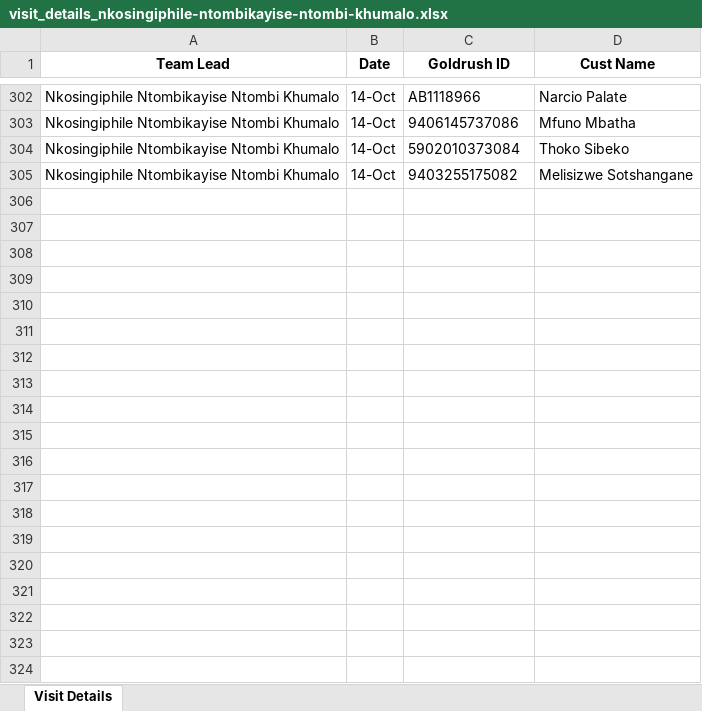
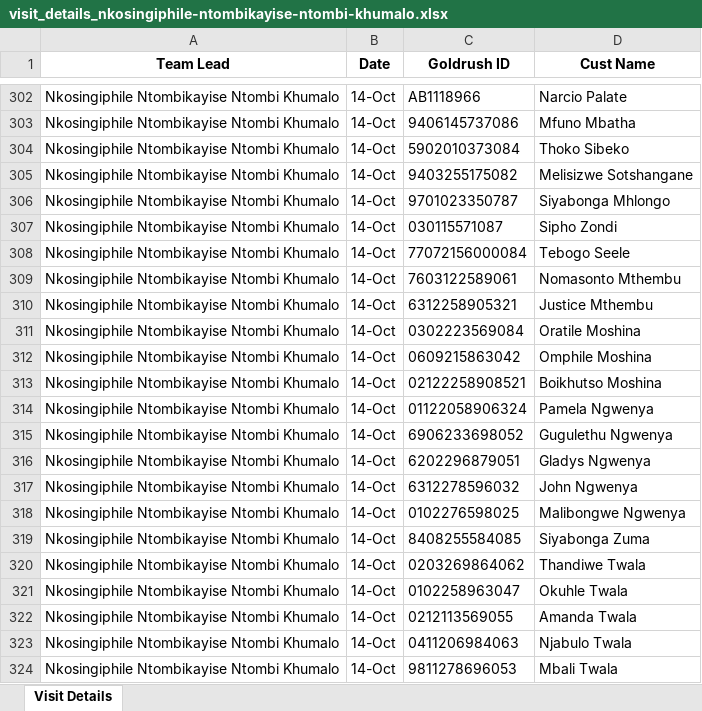
Before and after one commit to PapieMedgar/Testing2, an Excel workbook: reports/team-lead_visits_details_export/visit_details_nkosingiphile-ntombikayise-ntombi-khumalo.xlsx, sheet Visit Details, drawn as a sheet; only a part is shown, gaps mark what is left out; values as stored, in another font and other column widths than the file's, no borders; the diff covers the shown part only; the diff names each change by its address in the sheet, - before the commit and + after, or states it on an @@ line.

```diff
--- a/reports/team-lead_visits_details_export/visit_details_nkosingiphile-ntombikayise-ntombi-khumalo.xlsx (sheet Visit Details)
+++ b/reports/team-lead_visits_details_export/visit_details_nkosingiphile-ntombikayise-ntombi-khumalo.xlsx (sheet Visit Details)
+row 306: Nkosingiphile Ntombikayise Ntombi Khumalo | 14-Oct | 9701023350787 | Siyabonga Mhlongo
+row 307: Nkosingiphile Ntombikayise Ntombi Khumalo | 14-Oct | 030115571087 | Sipho Zondi
+row 308: Nkosingiphile Ntombikayise Ntombi Khumalo | 14-Oct | 77072156000084 | Tebogo Seele
+row 309: Nkosingiphile Ntombikayise Ntombi Khumalo | 14-Oct | 7603122589061 | Nomasonto Mthembu
+row 310: Nkosingiphile Ntombikayise Ntombi Khumalo | 14-Oct | 6312258905321 | Justice Mthembu
+row 311: Nkosingiphile Ntombikayise Ntombi Khumalo | 14-Oct | 0302223569084 | Oratile Moshina
+row 312: Nkosingiphile Ntombikayise Ntombi Khumalo | 14-Oct | 0609215863042 | Omphile Moshina
+row 313: Nkosingiphile Ntombikayise Ntombi Khumalo | 14-Oct | 02122258908521 | Boikhutso Moshina
+row 314: Nkosingiphile Ntombikayise Ntombi Khumalo | 14-Oct | 01122058906324 | Pamela Ngwenya
+row 315: Nkosingiphile Ntombikayise Ntombi Khumalo | 14-Oct | 6906233698052 | Gugulethu Ngwenya
+row 316: Nkosingiphile Ntombikayise Ntombi Khumalo | 14-Oct | 6202296879051 | Gladys Ngwenya
+row 317: Nkosingiphile Ntombikayise Ntombi Khumalo | 14-Oct | 6312278596032 | John Ngwenya
+row 318: Nkosingiphile Ntombikayise Ntombi Khumalo | 14-Oct | 0102276598025 | Malibongwe Ngwenya
+row 319: Nkosingiphile Ntombikayise Ntombi Khumalo | 14-Oct | 8408255584085 | Siyabonga Zuma
+row 320: Nkosingiphile Ntombikayise Ntombi Khumalo | 14-Oct | 0203269864062 | Thandiwe Twala
+row 321: Nkosingiphile Ntombikayise Ntombi Khumalo | 14-Oct | 0102258963047 | Okuhle Twala
+row 322: Nkosingiphile Ntombikayise Ntombi Khumalo | 14-Oct | 0212113569055 | Amanda Twala
+row 323: Nkosingiphile Ntombikayise Ntombi Khumalo | 14-Oct | 0411206984063 | Njabulo Twala
+row 324: Nkosingiphile Ntombikayise Ntombi Khumalo | 14-Oct | 9811278696053 | Mbali Twala
```
Also changed, not shown: 36 added rows elsewhere in this sheet, reports/team-lead_visits_details_export/team_lead_daily_visits.xlsx, reports/team-lead_visits_details_export/visit_details_gilda-katarina-mashele.xlsx, 4 other files.
